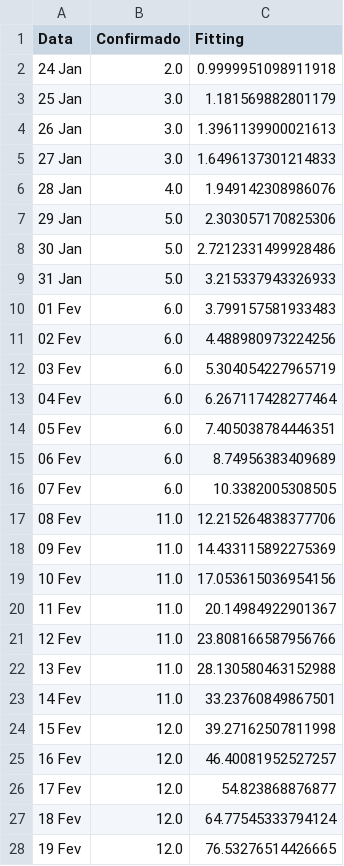
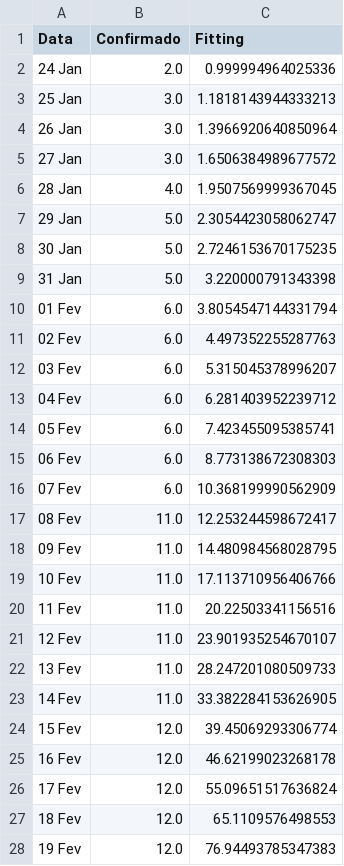
Before and after one commit to edneide/covid-19_Pernambuco, a CSV file: predicoes/Casos_confirmados_France_Fitting.csv, drawn as a sheet; only a part is shown; the diff covers the shown part only.

```diff
--- a/predicoes/Casos_confirmados_France_Fitting.csv
+++ b/predicoes/Casos_confirmados_France_Fitting.csv
@@ -1,28 +1,28 @@
 Data,Confirmado,Fitting
-24 Jan,2.0,0.9999951098911918
-25 Jan,3.0,1.181569882801179
-26 Jan,3.0,1.3961139900021613
-27 Jan,3.0,1.6496137301214833
-28 Jan,4.0,1.949142308986076
-29 Jan,5.0,2.303057170825306
-30 Jan,5.0,2.7212331499928486
-31 Jan,5.0,3.215337943326933
-01 Fev,6.0,3.799157581933483
-02 Fev,6.0,4.488980973224256
-03 Fev,6.0,5.304054227965719
-04 Fev,6.0,6.267117428277464
-05 Fev,6.0,7.405038784446351
-06 Fev,6.0,8.74956383409689
-07 Fev,6.0,10.3382005308505
-08 Fev,11.0,12.215264838377706
-09 Fev,11.0,14.433115892275369
-10 Fev,11.0,17.053615036954156
-11 Fev,11.0,20.14984922901367
-12 Fev,11.0,23.808166587956766
-13 Fev,11.0,28.130580463152988
-14 Fev,11.0,33.23760849867501
-15 Fev,12.0,39.27162507811998
-16 Fev,12.0,46.40081952527257
-17 Fev,12.0,54.823868876877
-18 Fev,12.0,64.77545333794124
-19 Fev,12.0,76.53276514426665
+24 Jan,2.0,0.999994964025336
+25 Jan,3.0,1.1818143944333213
+26 Jan,3.0,1.3966920640850964
+27 Jan,3.0,1.6506384989677572
+28 Jan,4.0,1.9507569999367045
+29 Jan,5.0,2.3054423058062747
+30 Jan,5.0,2.7246153670175235
+31 Jan,5.0,3.220000791343398
+01 Fev,6.0,3.8054547144331794
+02 Fev,6.0,4.497352255287763
+03 Fev,6.0,5.315045378996207
+04 Fev,6.0,6.281403952239712
+05 Fev,6.0,7.423455095385741
+06 Fev,6.0,8.773138672308303
+07 Fev,6.0,10.368199990562909
+08 Fev,11.0,12.253244598672417
+09 Fev,11.0,14.480984568028795
+10 Fev,11.0,17.113710956406766
+11 Fev,11.0,20.22503341156516
+12 Fev,11.0,23.901935254670107
+13 Fev,11.0,28.247201080509733
+14 Fev,11.0,33.382284153626905
+15 Fev,12.0,39.45069293306774
+16 Fev,12.0,46.62199023268178
+17 Fev,12.0,55.09651517636824
+18 Fev,12.0,65.1109576498553
+19 Fev,12.0,76.94493785347383
```
Also changed, not shown: 1 added row and 52 edited cells elsewhere in this file, predicoes/Casos_confirmados_Germany_Fitting.csv, predicoes/Casos_confirmados_US_Fitting.csv, 10 other files.
